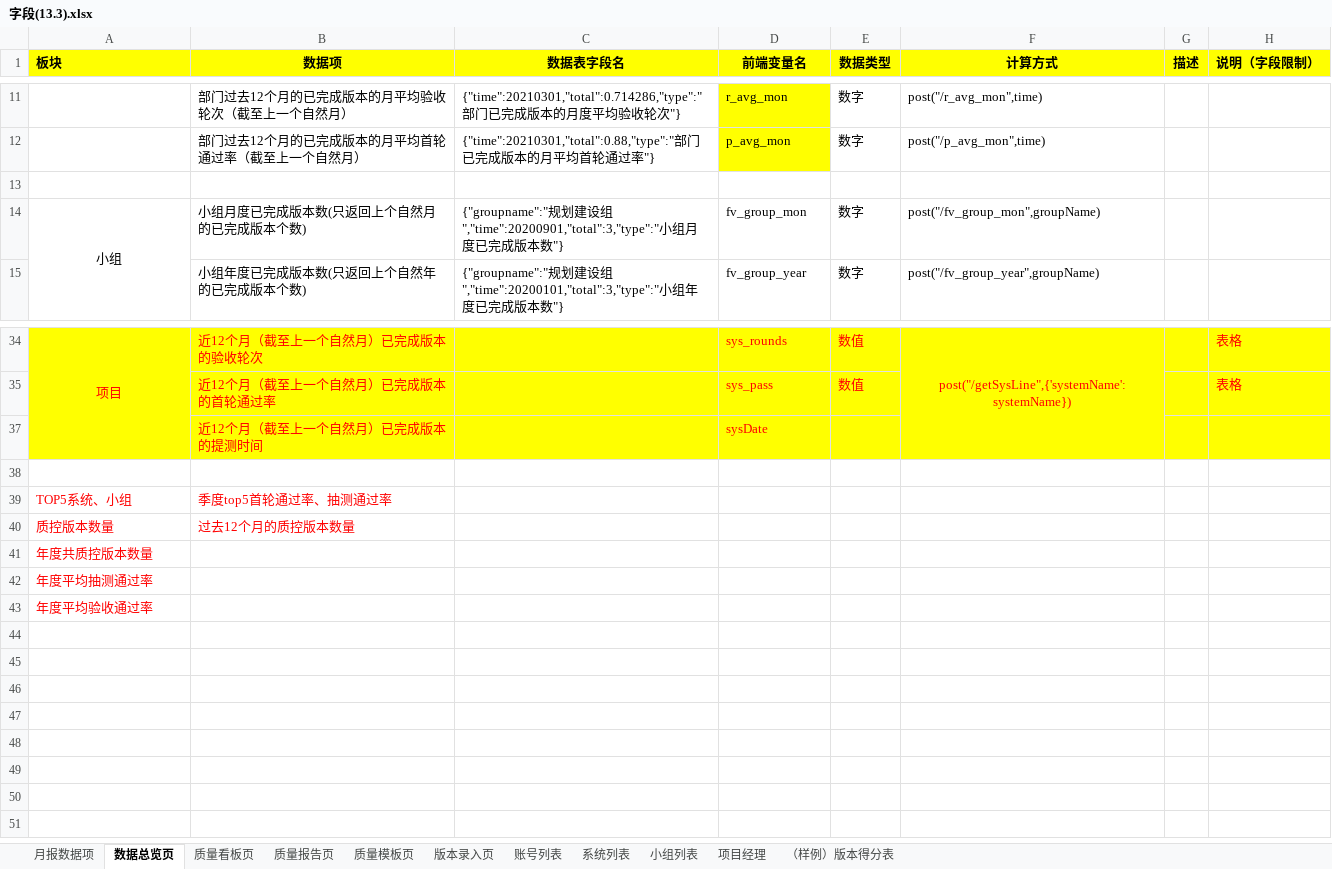
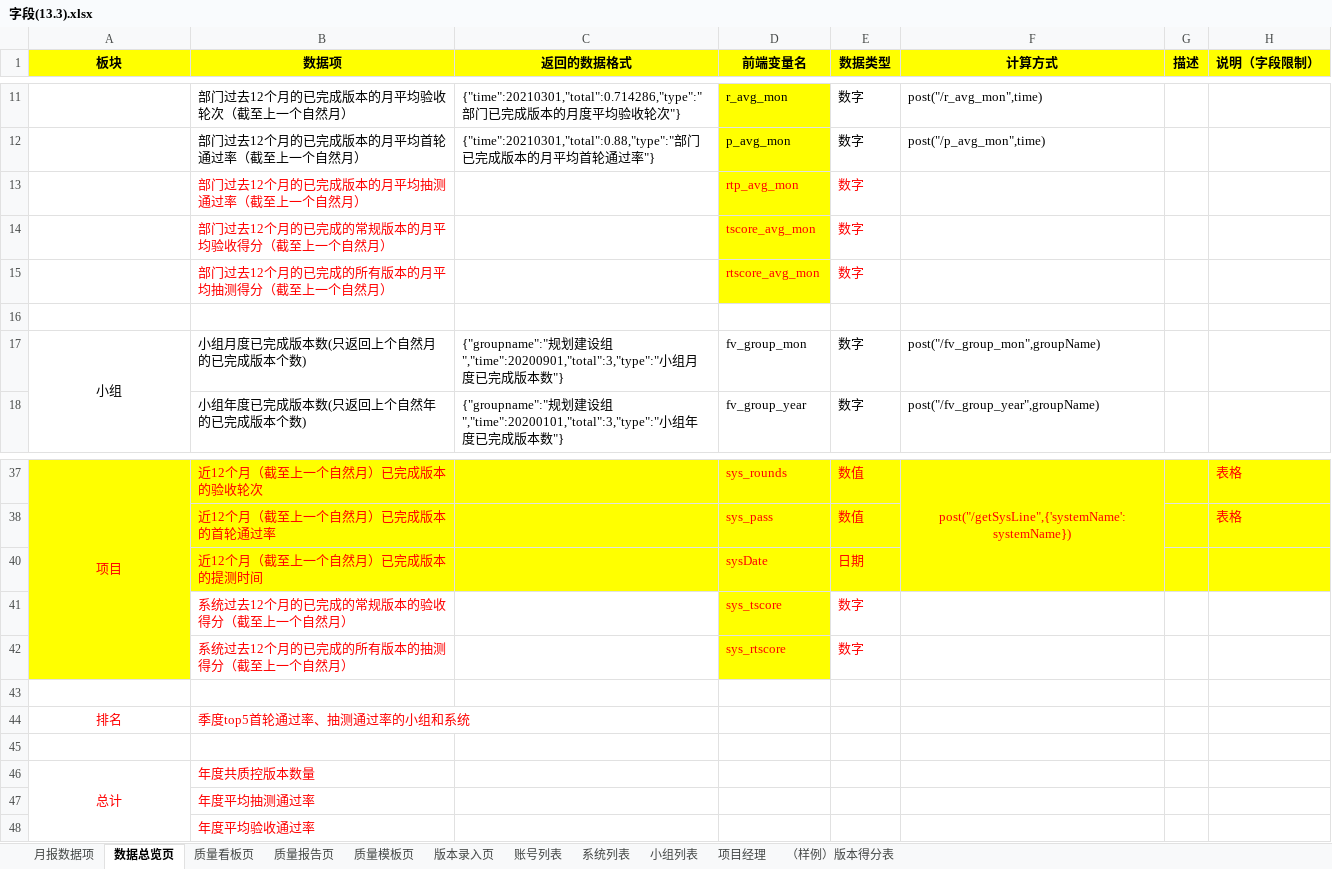
Before and after one commit to lhk0705/scoreIndex, an Excel workbook: static/需求/字段(13.3).xlsx, sheet 数据总览页, drawn as a sheet; only a part is shown, gaps mark what is left out; values as stored, in another font and other column widths than the file's, no borders; removed rows and columns are numbered as before the commit, all else as after; the diff names each change by its address in the sheet, - before the commit and + after, or states it on an @@ line.

```diff
--- a/static/需求/字段(13.3).xlsx (sheet 数据总览页)
+++ b/static/需求/字段(13.3).xlsx (sheet 数据总览页)
-A1 alignment: left
+A1 alignment: center
-C1: 数据表字段名
+C1: 返回的数据格式
+row 13:  | 部门过去12个月的已完成版本的月平均抽测通过率（截至上一个自然月） |  | rtp_avg_mon | 数字
+row 14:  | 部门过去12个月的已完成的常规版本的月平均验收得分（截至上一个自然月） |  | tscore_avg_mon | 数字
+row 15:  | 部门过去12个月的已完成的所有版本的月平均抽测得分（截至上一个自然月） |  | rtscore_avg_mon | 数字
-E40 (数据类型): (empty)
+E40 (数据类型): 日期
+row 41:  | 系统过去12个月的已完成的常规版本的验收得分（截至上一个自然月） |  | sys_tscore | 数字
+row 42:  | 系统过去12个月的已完成的所有版本的抽测得分（截至上一个自然月） |  | sys_rtscore | 数字
-row 39: TOP5系统、小组 | 季度top5首轮通过率、抽测通过率
-row 40: 质控版本数量 | 过去12个月的质控版本数量
-row 41: 年度共质控版本数量
-row 42: 年度平均抽测通过率
+row 44: 排名 | 季度top5首轮通过率、抽测通过率的小组和系统
-A45 (板块): 年度平均验收通过率
+A45 (板块): (empty)
+row 46: 总计 | 年度共质控版本数量
+row 47:  | 年度平均抽测通过率
+row 48:  | 年度平均验收通过率
```
Also changed, not shown: 7 other files.
